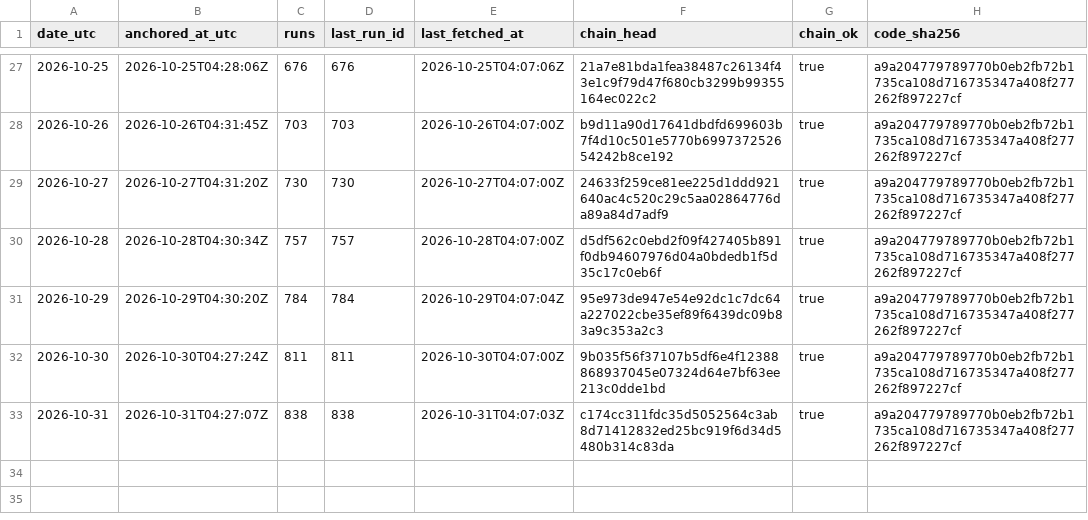
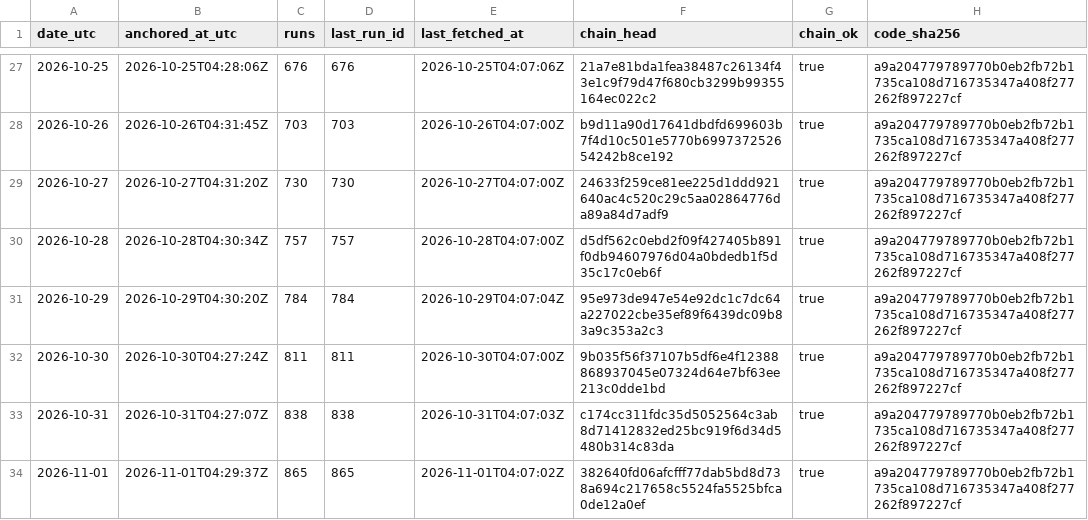
Before and after one commit to kvantixtech/energinet-forecasts, a CSV file: anchors/chain-heads.csv, drawn as a sheet; only a part is shown, gaps mark what is left out.

Commit message:
anchor 2026-11-01: chain head 382640fd06af (run 865, 865 runs, chain_ok=true)

```diff
--- a/anchors/chain-heads.csv
+++ b/anchors/chain-heads.csv
@@ -33 +33,2 @@ date_utc,anchored_at_utc,runs,last_run_id,last_fetched_at,chain_head,chain_ok,co
 2026-10-31,2026-10-31T04:27:07Z,838,838,2026-10-31T04:07:03Z,c174cc311fdc35d5052564c3ab8d71412832ed25bc919f6d34d5480b314c83da,true,a9a204779789770b0eb2fb72b1735ca108d716735347a408f277262f897227cf
+2026-11-01,2026-11-01T04:29:37Z,865,865,2026-11-01T04:07:02Z,382640fd06afcfff77dab5bd8d738a694c217658c5524fa5525bfca0de12a0ef,true,a9a204779789770b0eb2fb72b1735ca108d716735347a408f277262f897227cf
```
